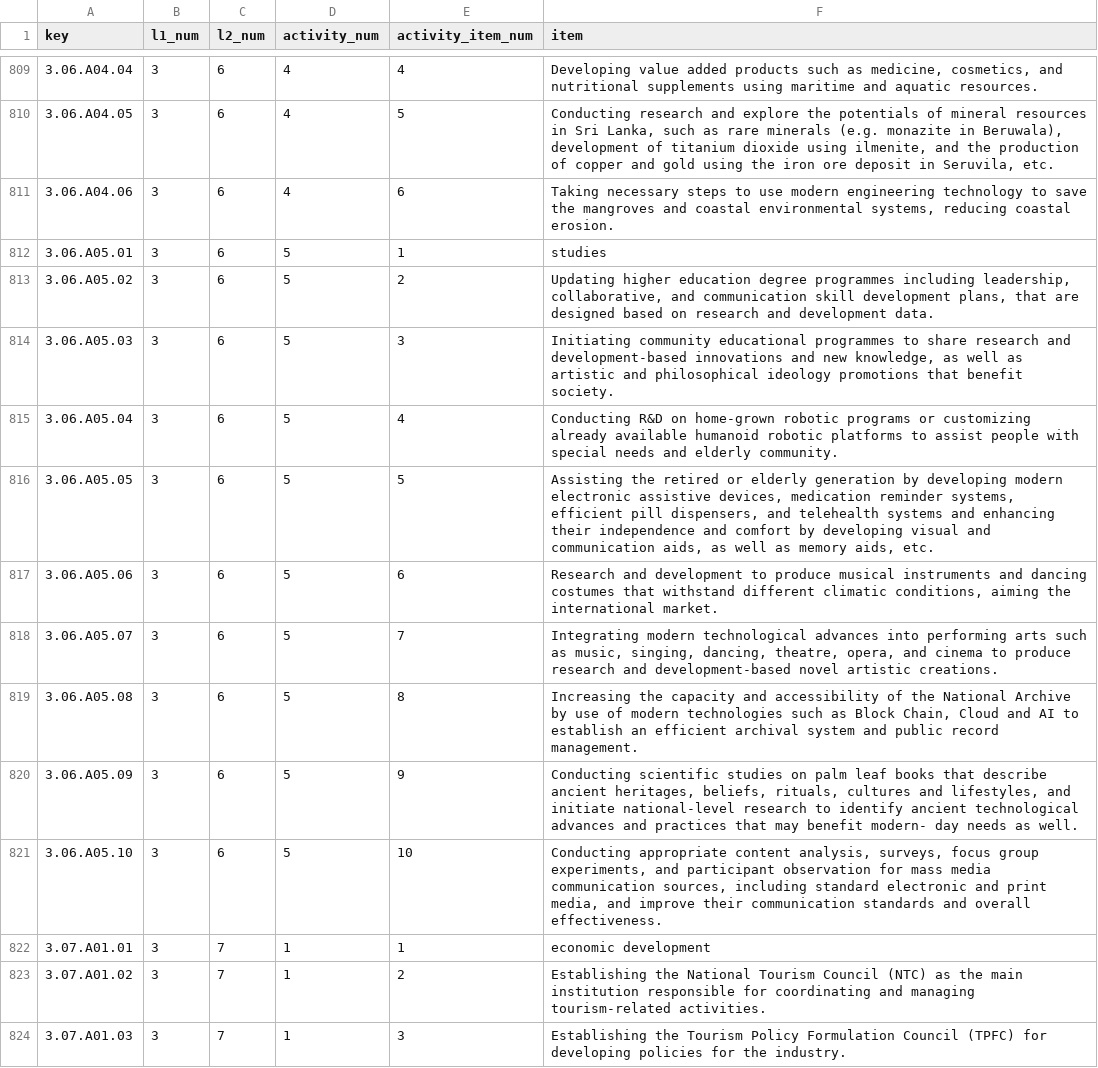
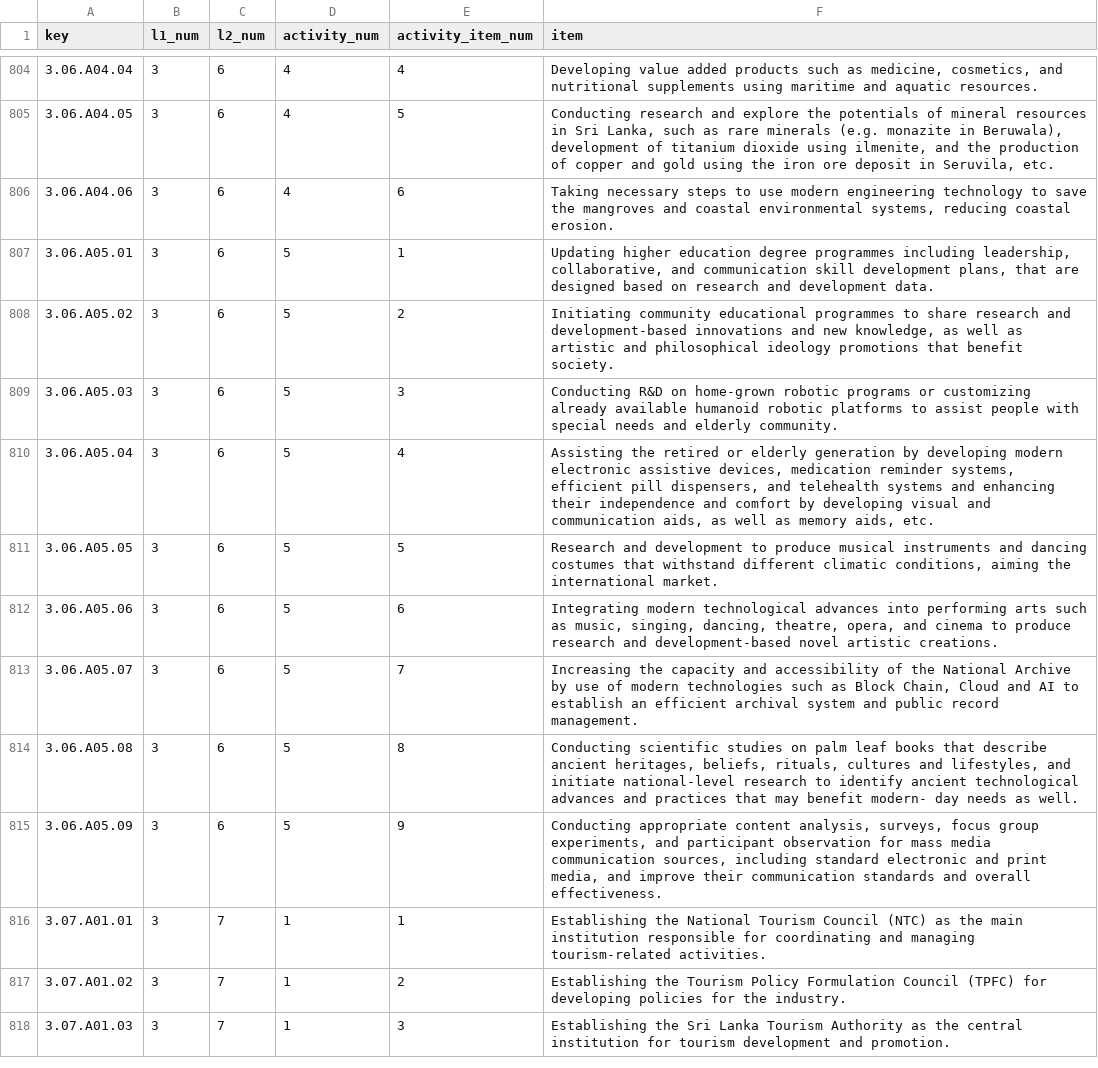
Before and after one commit to nuuuwan/manifesto_monitoring, a TSV file: data/manifestos/tables/activity_items.tsv, drawn as a sheet; only a part is shown, gaps mark what is left out; the diff covers the shown part only.

Commit message:
test_items

```diff
--- a/data/manifestos/tables/activity_items.tsv
+++ b/data/manifestos/tables/activity_items.tsv
@@ -811,14 +806,13 @@ key	l1_num	l2_num	activity_num	activity_item_num	item
 3.06.A04.06	3	6	4	6	Taking necessary steps to use modern engineering technology to save the mangroves and coastal environmental systems, reducing coastal erosion.
-3.06.A05.01	3	6	5	1	studies
-3.06.A05.02	3	6	5	2	Updating higher education degree programmes including leadership, collaborative, and communication skill development plans, that are designed based on research and development data.
-3.06.A05.03	3	6	5	3	Initiating community educational programmes to share research and development-based innovations and new knowledge, as well as artistic and philosophical ideology promotions that benefit society.
-3.06.A05.04	3	6	5	4	Conducting R&D on home-grown robotic programs or customizing already available humanoid robotic platforms to assist people with special needs and elderly community.
-3.06.A05.05	3	6	5	5	Assisting the retired or elderly generation by developing modern electronic assistive devices, medication reminder systems, efficient pill dispensers, and telehealth systems and enhancing their independence and comfort by developing visual and communication aids, as well as memory aids, etc.
-3.06.A05.06	3	6	5	6	Research and development to produce musical instruments and dancing costumes that withstand different climatic conditions, aiming the international market.
-3.06.A05.07	3	6	5	7	Integrating modern technological advances into performing arts such as music, singing, dancing, theatre, opera, and cinema to produce research and development-based novel artistic creations.
-3.06.A05.08	3	6	5	8	Increasing the capacity and accessibility of the National Archive by use of modern technologies such as Block Chain, Cloud and AI to establish an efficient archival system and public record management.
-3.06.A05.09	3	6	5	9	Conducting scientific studies on palm leaf books that describe ancient heritages, beliefs, rituals, cultures and lifestyles, and initiate national-level research to identify ancient technological advances and practices that may benefit modern- day needs as well.
-3.06.A05.10	3	6	5	10	Conducting appropriate content analysis, surveys, focus group experiments, and participant observation for mass media communication sources, including standard electronic and print media, and improve their communication standards and overall effectiveness.
-3.07.A01.01	3	7	1	1	economic development
-3.07.A01.02	3	7	1	2	Establishing the National Tourism Council (NTC) as the main institution responsible for coordinating and managing tourism-related activities.
-3.07.A01.03	3	7	1	3	Establishing the Tourism Policy Formulation Council (TPFC) for developing policies for the industry.
+3.06.A05.01	3	6	5	1	Updating higher education degree programmes including leadership, collaborative, and communication skill development plans, that are designed based on research and development data.
+3.06.A05.02	3	6	5	2	Initiating community educational programmes to share research and development-based innovations and new knowledge, as well as artistic and philosophical ideology promotions that benefit society.
+3.06.A05.03	3	6	5	3	Conducting R&D on home-grown robotic programs or customizing already available humanoid robotic platforms to assist people with special needs and elderly community.
+3.06.A05.04	3	6	5	4	Assisting the retired or elderly generation by developing modern electronic assistive devices, medication reminder systems, efficient pill dispensers, and telehealth systems and enhancing their independence and comfort by developing visual and communication aids, as well as memory aids, etc.
+3.06.A05.05	3	6	5	5	Research and development to produce musical instruments and dancing costumes that withstand different climatic conditions, aiming the international market.
+3.06.A05.06	3	6	5	6	Integrating modern technological advances into performing arts such as music, singing, dancing, theatre, opera, and cinema to produce research and development-based novel artistic creations.
+3.06.A05.07	3	6	5	7	Increasing the capacity and accessibility of the National Archive by use of modern technologies such as Block Chain, Cloud and AI to establish an efficient archival system and public record management.
+3.06.A05.08	3	6	5	8	Conducting scientific studies on palm leaf books that describe ancient heritages, beliefs, rituals, cultures and lifestyles, and initiate national-level research to identify ancient technological advances and practices that may benefit modern- day needs as well.
+3.06.A05.09	3	6	5	9	Conducting appropriate content analysis, surveys, focus group experiments, and participant observation for mass media communication sources, including standard electronic and print media, and improve their communication standards and overall effectiveness.
+3.07.A01.01	3	7	1	1	Establishing the National Tourism Council (NTC) as the main institution responsible for coordinating and managing tourism-related activities.
+3.07.A01.02	3	7	1	2	Establishing the Tourism Policy Formulation Council (TPFC) for developing policies for the industry.
+3.07.A01.03	3	7	1	3	Establishing the Sri Lanka Tourism Authority as the central institution for tourism development and promotion.
```
Also changed, not shown: 7 removed rows and 52 edited cells elsewhere in this file, data/manifestos/tables/_all.tsv, data/manifestos/tables/activities.tsv, 3 other files.
